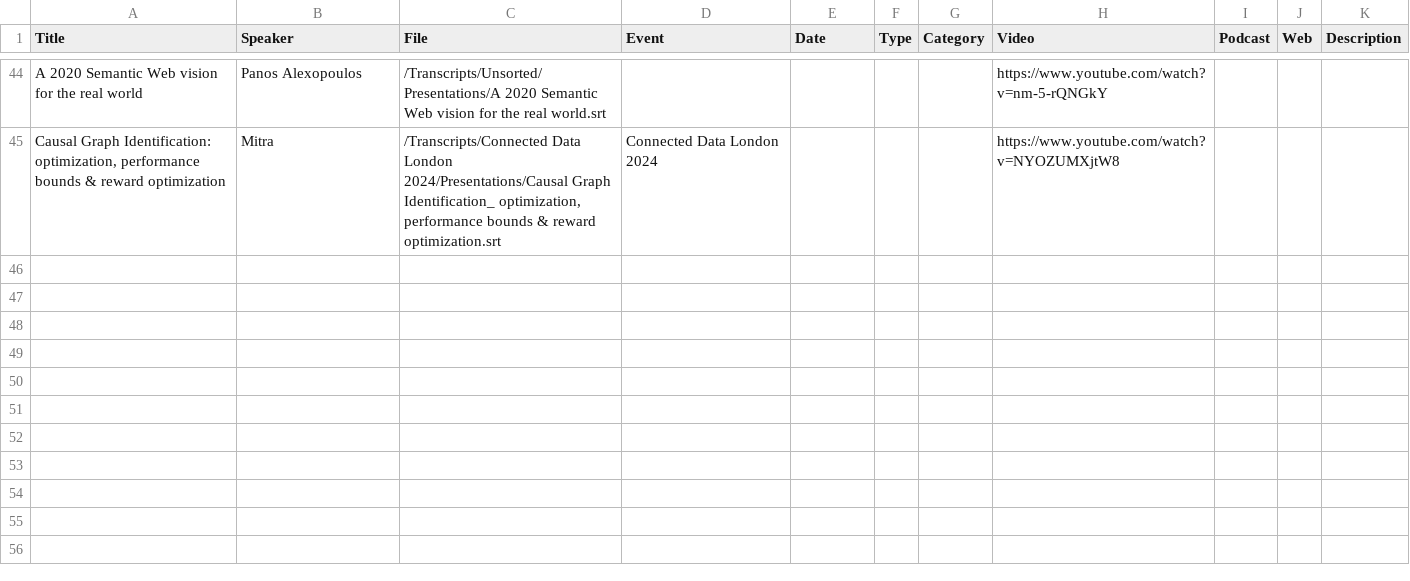
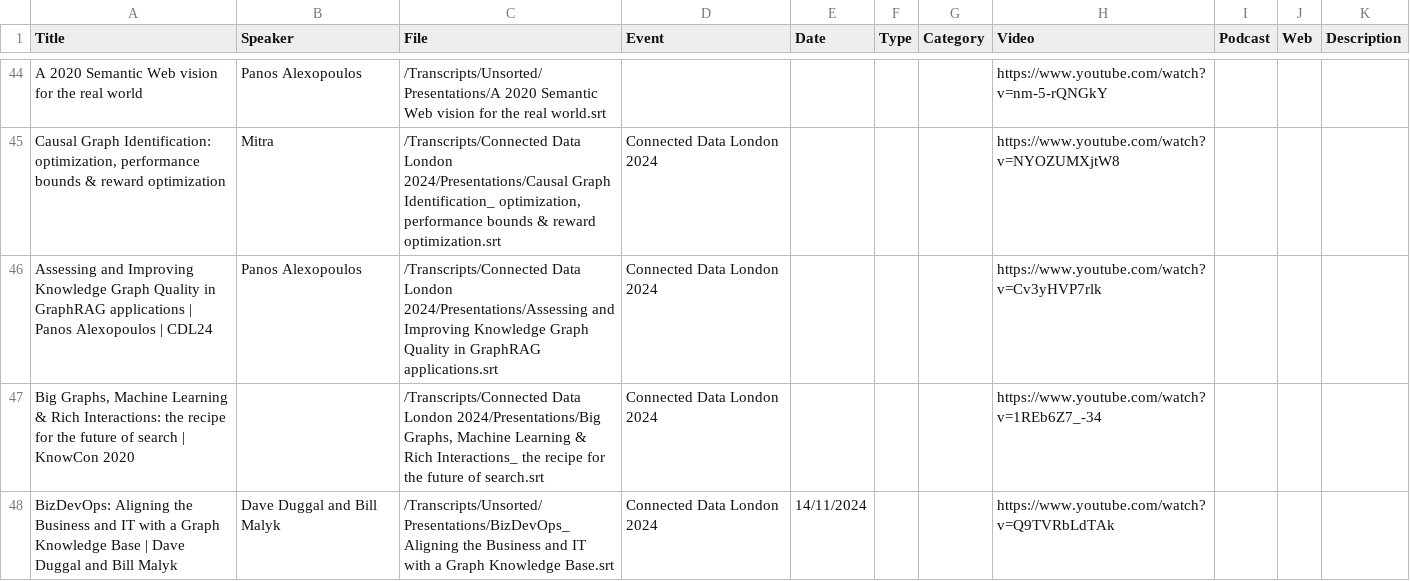
Before and after one commit to aaleksandar/cdkg-challenge, a CSV file: Transcripts/Connected Data Knowledge Graph Challenge - Transcript Metadata.csv, drawn as a sheet; only a part is shown, gaps mark what is left out.

```diff
--- a/Transcripts/Connected Data Knowledge Graph Challenge - Transcript Metadata.csv
+++ b/Transcripts/Connected Data Knowledge Graph Challenge - Transcript Metadata.csv
@@ -405 +405,4 @@ A 2020 Semantic Web vision for the real world,Panos Alexopoulos,/Transcripts/Uns
 "Causal Graph Identification: optimization, performance bounds & reward optimization",Mitra,"/Transcripts/Connected Data London 2024/Presentations/Causal Graph Identification_ optimization, performance bounds & reward optimization.srt",Connected Data London 2024,,,,https://www.youtube.com/watch?v=NYOZUMXjtW8,,,
+Assessing and Improving Knowledge Graph Quality in GraphRAG applications | Panos Alexopoulos | CDL24,Panos Alexopoulos,/Transcripts/Connected Data London 2024/Presentations/Assessing and Improving Knowledge Graph Quality in GraphRAG applications.srt,Connected Data London 2024,,,,https://www.youtube.com/watch?v=Cv3yHVP7rlk,,,
+"Big Graphs, Machine Learning & Rich Interactions: the recipe for the future of search | KnowCon 2020",,"/Transcripts/Connected Data London 2024/Presentations/Big Graphs, Machine Learning & Rich Interactions_ the recipe for the future of search.srt",Connected Data London 2024,,,,https://www.youtube.com/watch?v=1REb6Z7_-34,,,
+BizDevOps: Aligning the Business and IT with a Graph Knowledge Base | Dave Duggal and Bill Malyk,Dave Duggal and Bill Malyk,/Transcripts/Unsorted/Presentations/BizDevOps_ Aligning the Business and IT with a Graph Knowledge Base.srt,Connected Data London 2024,14/11/2024,,,https://www.youtube.com/watch?v=Q9TVRbLdTAk,,,
```
Also changed, not shown: 32 other files.
